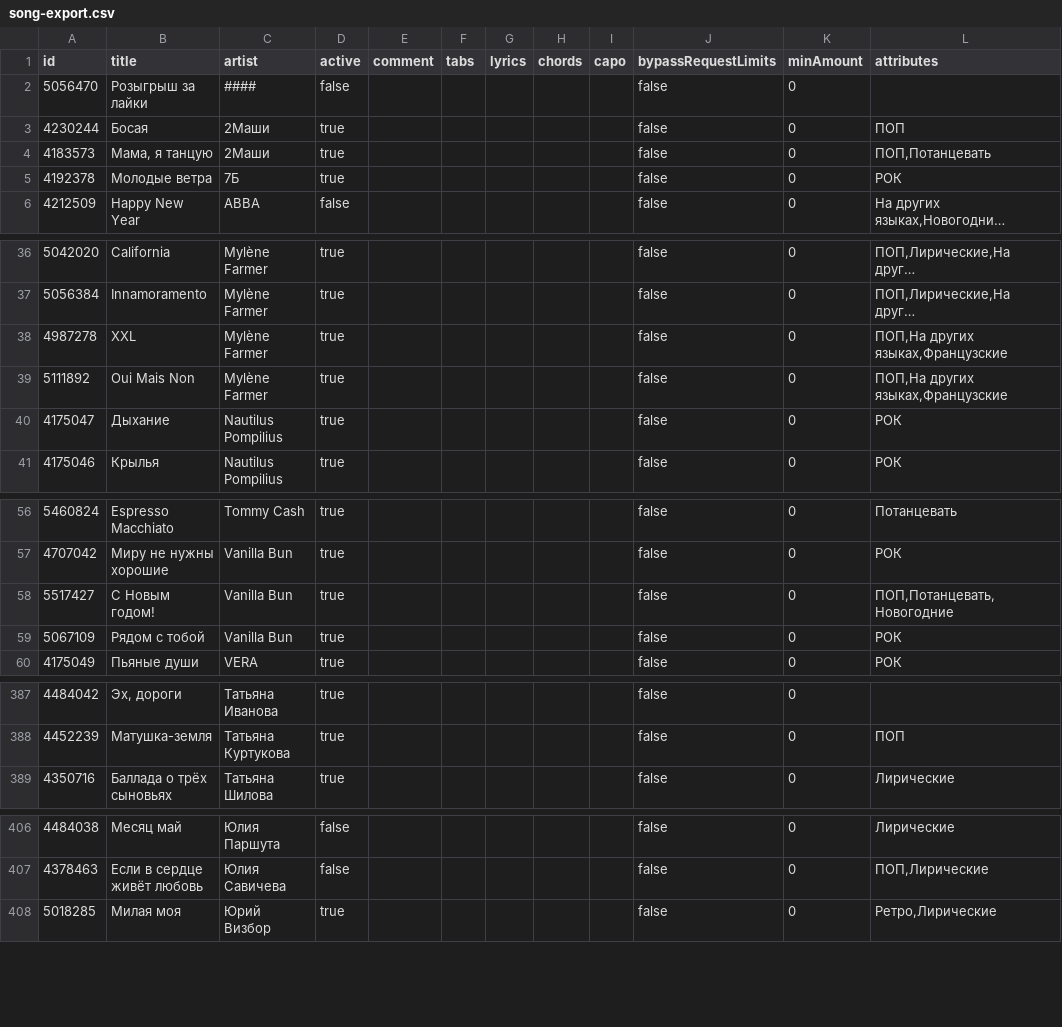
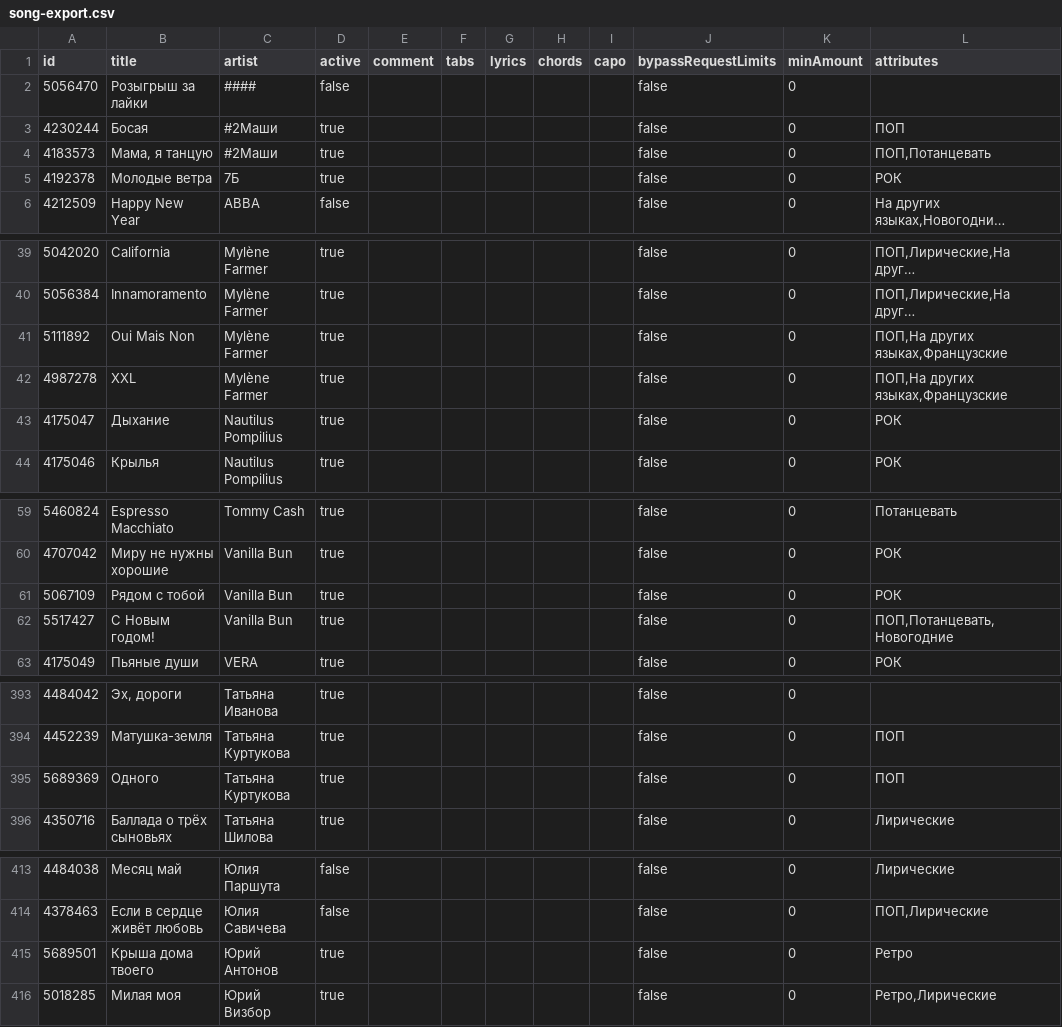
Before and after one commit to Vanilla-Bun/songlist, a CSV file: song-export.csv, drawn as a sheet; only a part is shown, gaps mark what is left out; long unchanged cells end in …; the diff covers the shown part only; the diff names each change by its address in the sheet, - before the commit and + after, or states it on an @@ line.

```diff
--- a/song-export.csv
+++ b/song-export.csv
-C3:C4 (artist): 2Маши
+C3:C4 (artist): #2Маши
@@ row 39 moved to row 41: 5111892 @@
@@ row 59 moved to row 61: 5067109 @@
+row 395: 5689369 | Одного | Татьяна Куртукова | true |  |  |  |  |  | false | 0 | ПОП
+row 415: 5689501 | Крыша дома твоего | Юрий Антонов | true |  |  |  |  |  | false | 0 | Ретро
```
Also changed, not shown: 6 added rows, 2 moved rows and 1 edited cell elsewhere in this file.
